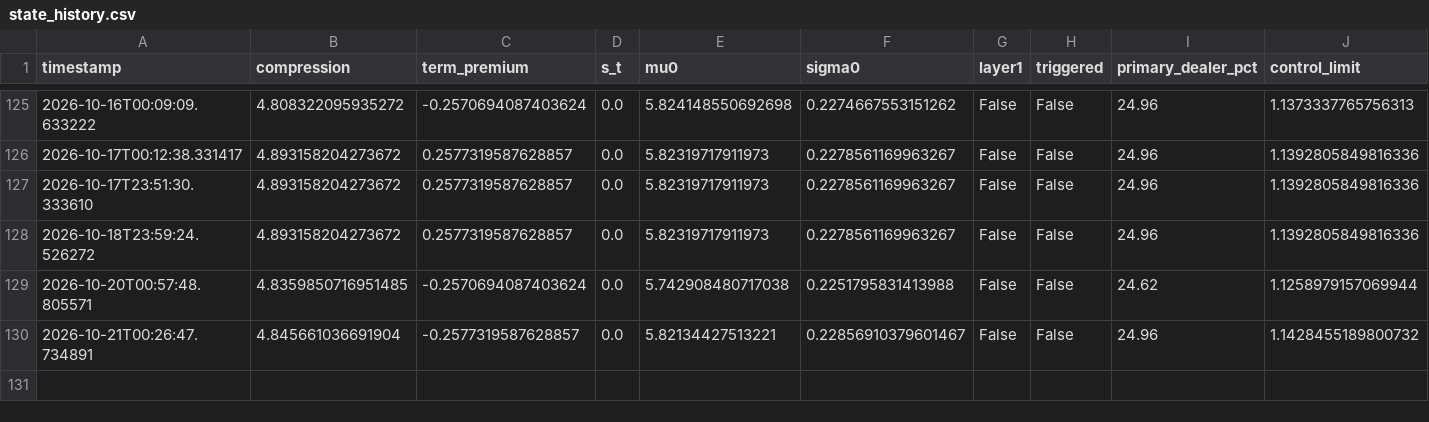
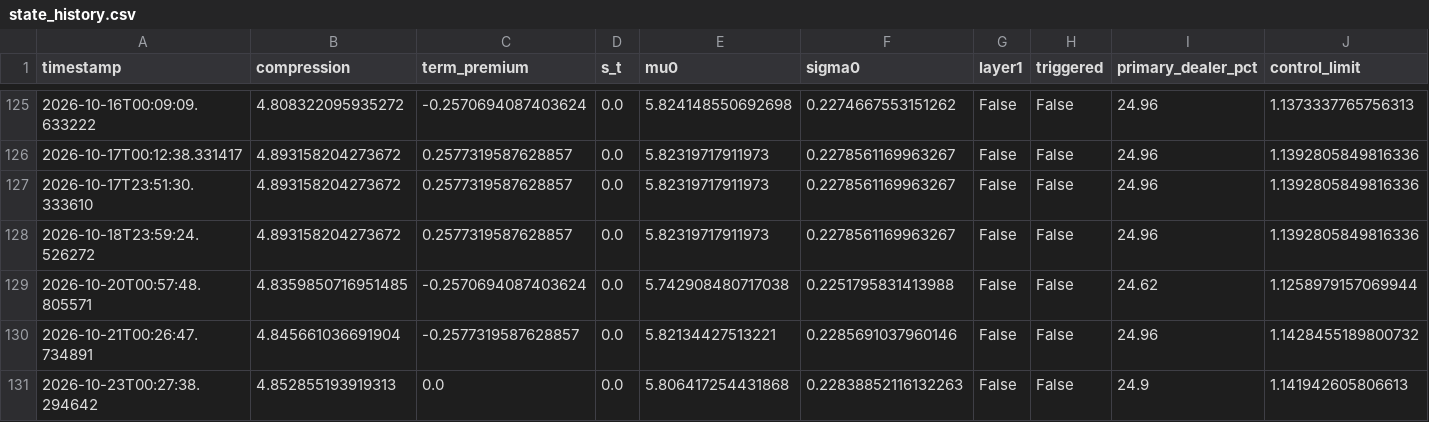
Before and after one commit to 3042183602-prog/us-regime-monitor, a CSV file: state_history.csv, drawn as a sheet; only a part is shown, gaps mark what is left out.

```diff
--- a/state_history.csv
+++ b/state_history.csv
@@ -129,2 +129,3 @@ timestamp,compression,term_premium,s_t,mu0,sigma0,layer1,triggered,primary_deale
 2026-10-20T00:57:48.805571,4.8359850716951485,-0.2570694087403624,0.0,5.742908480717038,0.2251795831413988,False,False,24.62,1.1258979157069944
-2026-10-21T00:26:47.734891,4.845661036691904,-0.2577319587628857,0.0,5.82134427513221,0.22856910379601467,False,False,24.96,1.1428455189800732
+2026-10-21T00:26:47.734891,4.845661036691904,-0.2577319587628857,0.0,5.82134427513221,0.2285691037960146,False,False,24.96,1.1428455189800732
+2026-10-23T00:27:38.294642,4.852855193919313,0.0,0.0,5.806417254431868,0.22838852116132263,False,False,24.9,1.141942605806613
```
Also changed, not shown: 1 other file.
